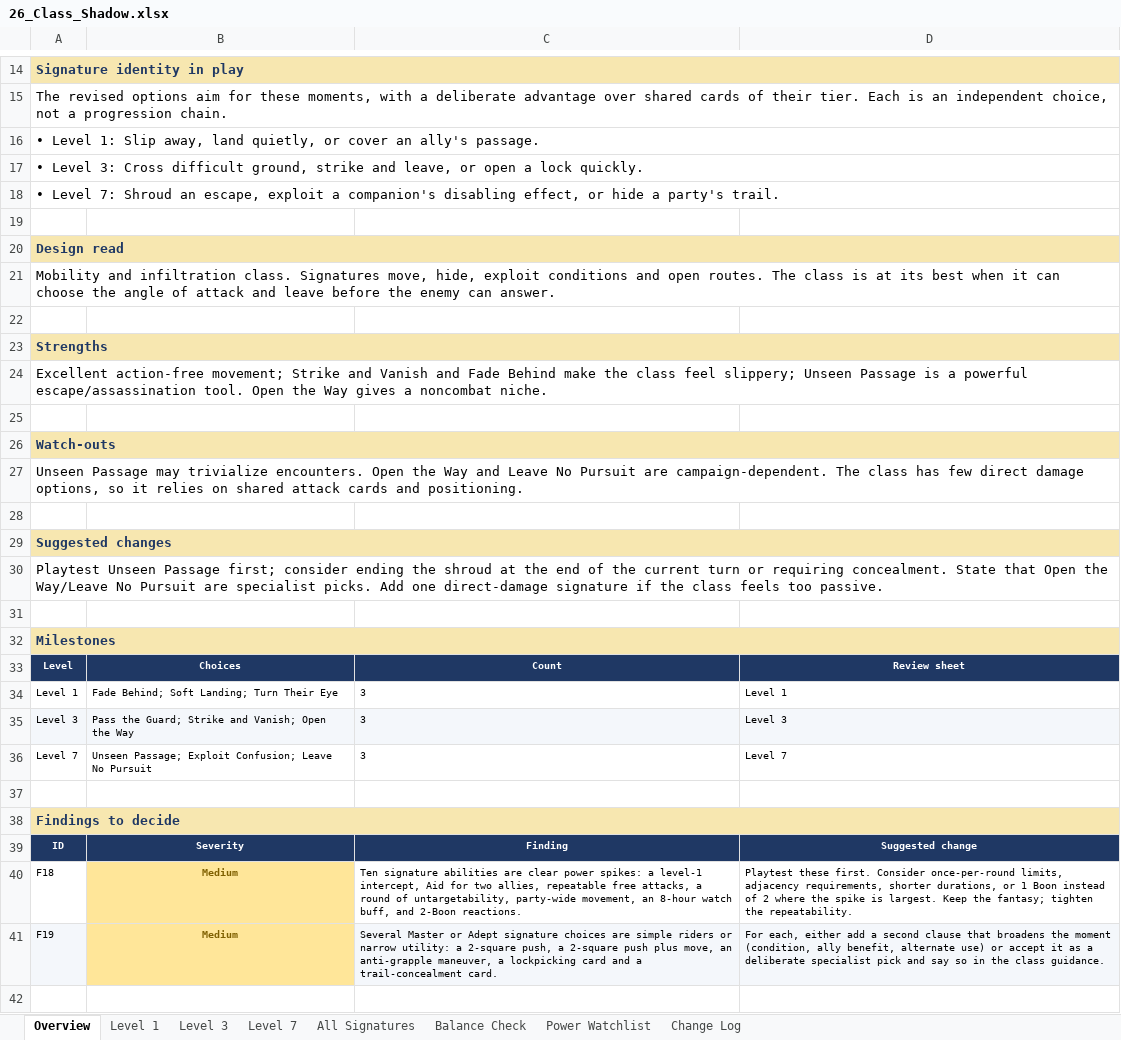
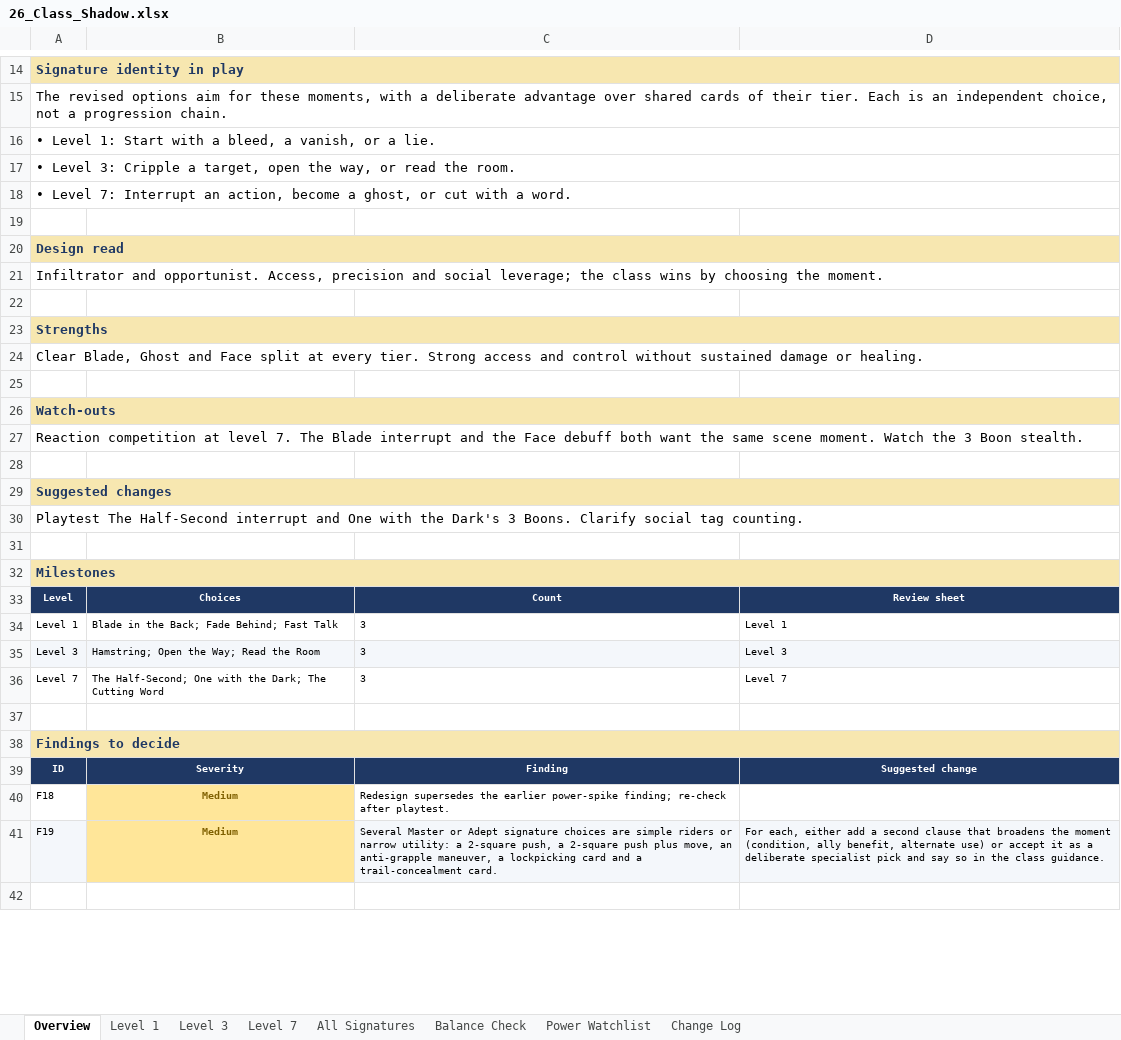
Before and after one commit to bruceamoser/heroes-of-legend, an Excel workbook: review/abilities/workbooks/26_Class_Shadow.xlsx, sheet Overview, drawn as a sheet; only a part is shown, gaps mark what is left out; values as stored, in another font and other column widths than the file's, no borders; the diff names each change by its address in the sheet, - before the commit and + after, or states it on an @@ line.

Commit message:
Record the approved CLS-07 Shadow review
Nine signatures redesigned as Blade, Ghost and Face options at levels 1, 3 and 7.

66 field-level changes recorded; workbook Change Log populated. Book design deliberately deferred.

```diff
--- a/review/abilities/workbooks/26_Class_Shadow.xlsx (sheet Overview)
+++ b/review/abilities/workbooks/26_Class_Shadow.xlsx (sheet Overview)
-A16: …Level 1: Slip away, land quietly, or cover an ally's passage.
+A16: …Level 1: Start with a bleed, a vanish, or a lie.
-A17: …Level 3: Cross difficult ground, strike and leave, or open a lock quickly.
+A17: …Level 3: Cripple a target, open the way, or read the room.
-A18: …Level 7: Shroud an escape, exploit a companion's disabling effect, or hide a party's trail.
+A18: …Level 7: Interrupt an action, become a ghost, or cut with a word.
-A21: Mobility and infiltration class. Signatures move, hide, exploit conditions and open routes. The class is at its best when it can choose the angle of attack and leave before the enemy can answer.
+A21: Infiltrator and opportunist. Access, precision and social leverage; the class wins by choosing the moment.
-A24: Excellent action-free movement; Strike and Vanish and Fade Behind make the class feel slippery; Unseen Passage is a powerful escape/assassination tool. Open the Way gives a noncombat niche.
+A24: Clear Blade, Ghost and Face split at every tier. Strong access and control without sustained damage or healing.
-A27: Unseen Passage may trivialize encounters. Open the Way and Leave No Pursuit are campaign-dependent. The class has few direct damage options, so it relies on shared attack cards and positioning.
+A27: Reaction competition at level 7. The Blade interrupt and the Face debuff both want the same scene moment. Watch the 3 Boon stealth.
-A30: Playtest Unseen Passage first; consider ending the shroud at the end of the current turn or requiring concealment. State that Open the Way/Leave No Pursuit are specialist picks. Add one direct-damage signature if the class feels too passive.
+A30: Playtest The Half-Second interrupt and One with the Dark's 3 Boons. Clarify social tag counting.
-B34: Fade Behind; Soft Landing; Turn Their Eye
+B34: Blade in the Back; Fade Behind; Fast Talk
-B35: Pass the Guard; Strike and Vanish; Open the Way
+B35: Hamstring; Open the Way; Read the Room
-B36: Unseen Passage; Exploit Confusion; Leave No Pursuit
+B36: The Half-Second; One with the Dark; The Cutting Word
-C40: Ten signature abilities are clear power spikes: a level-1 intercept, Aid for two allies, repeatable free attacks, a round of untargetability, party-wide movement, an 8-hour watch buff, and 2-Boon reactions.
+C40: Redesign supersedes the earlier power-spike finding; re-check after playtest.
-D40: Playtest these first. Consider once-per-round limits, adjacency requirements, shorter durations, or 1 Boon instead of 2 where the spike is largest. Keep the fantasy; tighten the repeatability.
+D40: (empty)
```
Also changed, not shown: sheet Change Log, sheet All Signatures, sheet Level 7, sheet Level 1, sheet Level 3, sheet Power Watchlist, 1 more sheet, 5 other files.
